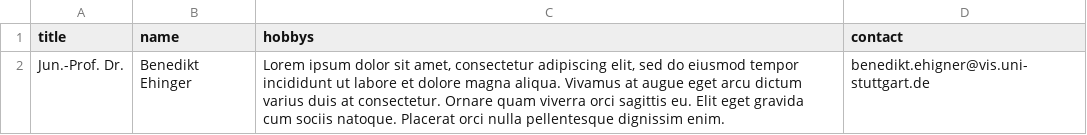
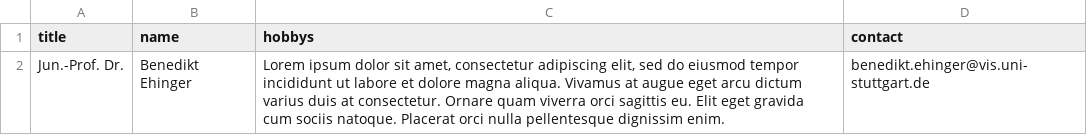
Before and after one commit to s-ccs/s-ccs.github.io, a CSV file: _assets/team/current/001_benedikt_ehinger/profile_info.csv, drawn as a sheet.

```diff
--- a/_assets/team/current/001_benedikt_ehinger/profile_info.csv
+++ b/_assets/team/current/001_benedikt_ehinger/profile_info.csv
@@ -1,2 +1,2 @@
 title;name;hobbys;contact
-Jun.-Prof. Dr.;Benedikt Ehinger;Lorem ipsum dolor sit amet, consectetur adipiscing elit, sed do eiusmod tempor incididunt ut labore et dolore magna aliqua. Vivamus at augue eget arcu dictum varius duis at consectetur. Ornare quam viverra orci sagittis eu. Elit eget gravida cum sociis natoque. Placerat orci nulla pellentesque dignissim enim.;benedikt.ehigner@vis.uni-stuttgart.de
+Jun.-Prof. Dr.;Benedikt Ehinger;Lorem ipsum dolor sit amet, consectetur adipiscing elit, sed do eiusmod tempor incididunt ut labore et dolore magna aliqua. Vivamus at augue eget arcu dictum varius duis at consectetur. Ornare quam viverra orci sagittis eu. Elit eget gravida cum sociis natoque. Placerat orci nulla pellentesque dignissim enim.;benedikt.ehinger@vis.uni-stuttgart.de
```
Also changed, not shown: 1 other file.
